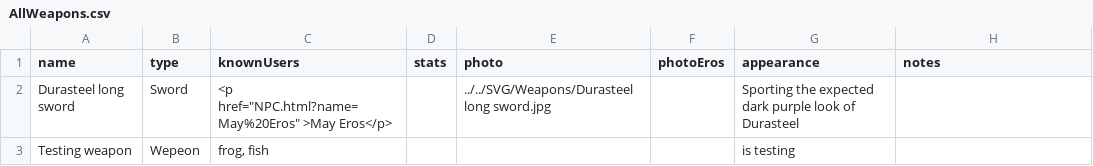
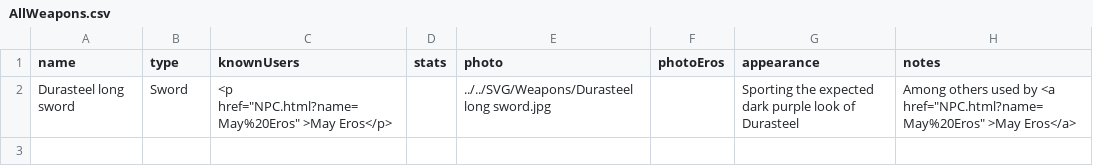
Before and after one commit to Orange-Peel-Assassin/MHA, a CSV file: Weapons/AllWeapons.csv, drawn as a sheet.

```diff
--- a/Weapons/AllWeapons.csv
+++ b/Weapons/AllWeapons.csv
@@ -1,3 +1,2 @@
 name,type,knownUsers,stats,photo,photoEros,appearance,notes
-Durasteel long sword,Sword,"<p href=""NPC.html?name=May%20Eros"" >May Eros</p>",,../../SVG/Weapons/Durasteel long sword.jpg,,Sporting the expected dark purple look of Durasteel,
-Testing weapon,Wepeon,"frog, fish",,,,is testing,
+Durasteel long sword,Sword,"<p href=""NPC.html?name=May%20Eros"" >May Eros</p>",,../../SVG/Weapons/Durasteel long sword.jpg,,Sporting the expected dark purple look of Durasteel,"Among others used by <a href=""NPC.html?name=May%20Eros"" >May Eros</a>"
```
Also changed, not shown: 11 other files.
